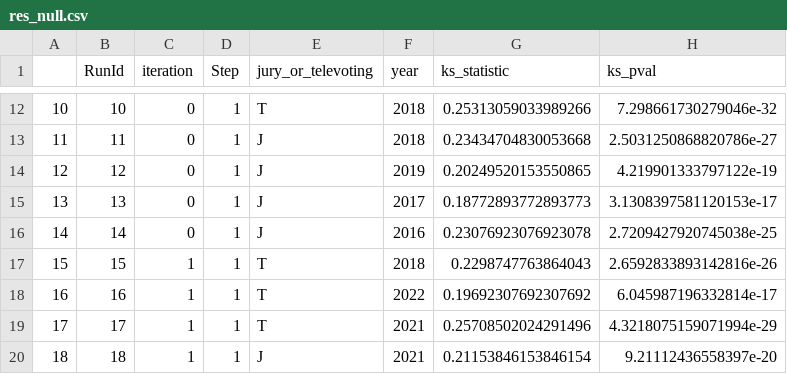
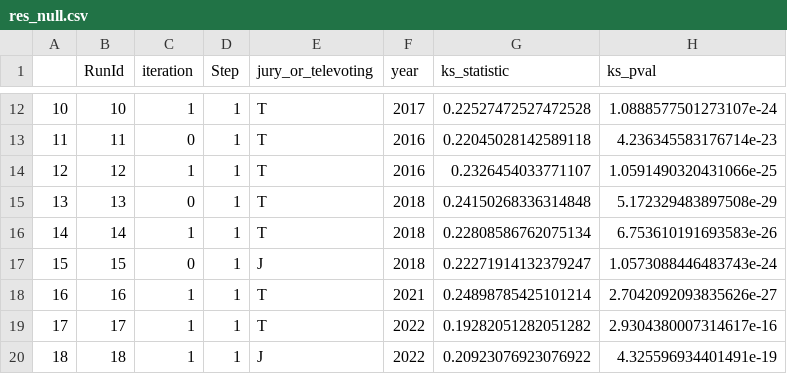
Before and after one commit to Ppandda/Computational-Modelling-Social-System, a CSV file: res_null.csv, drawn as a sheet; only a part is shown, gaps mark what is left out; the diff covers the shown part only.

```diff
--- a/res_null.csv
+++ b/res_null.csv
@@ -12,9 +12,9 @@
-10,10,0,1,T,2018,0.25313059033989266,7.298661730279046e-32
-11,11,0,1,J,2018,0.23434704830053668,2.5031250868820786e-27
-12,12,0,1,J,2019,0.20249520153550865,4.219901333797122e-19
-13,13,0,1,J,2017,0.18772893772893773,3.1308397581120153e-17
-14,14,0,1,J,2016,0.23076923076923078,2.7209427920745038e-25
-15,15,1,1,T,2018,0.2298747763864043,2.6592833893142816e-26
-16,16,1,1,T,2022,0.19692307692307692,6.045987196332814e-17
-17,17,1,1,T,2021,0.25708502024291496,4.3218075159071994e-29
-18,18,1,1,J,2021,0.21153846153846154,9.21112436558397e-20
+10,10,1,1,T,2017,0.22527472527472528,1.0888577501273107e-24
+11,11,0,1,T,2016,0.22045028142589118,4.236345583176714e-23
+12,12,1,1,T,2016,0.2326454033771107,1.0591490320431066e-25
+13,13,0,1,T,2018,0.24150268336314848,5.172329483897508e-29
+14,14,1,1,T,2018,0.22808586762075134,6.753610191693583e-26
+15,15,0,1,J,2018,0.22271914132379247,1.0573088446483743e-24
+16,16,1,1,T,2021,0.24898785425101214,2.7042092093835626e-27
+17,17,1,1,T,2022,0.19282051282051282,2.9304380007314617e-16
+18,18,1,1,J,2022,0.20923076923076922,4.325596934401491e-19
```
Also changed, not shown: 155 edited cells elsewhere in this file, res_model1.csv, 2 other files.
